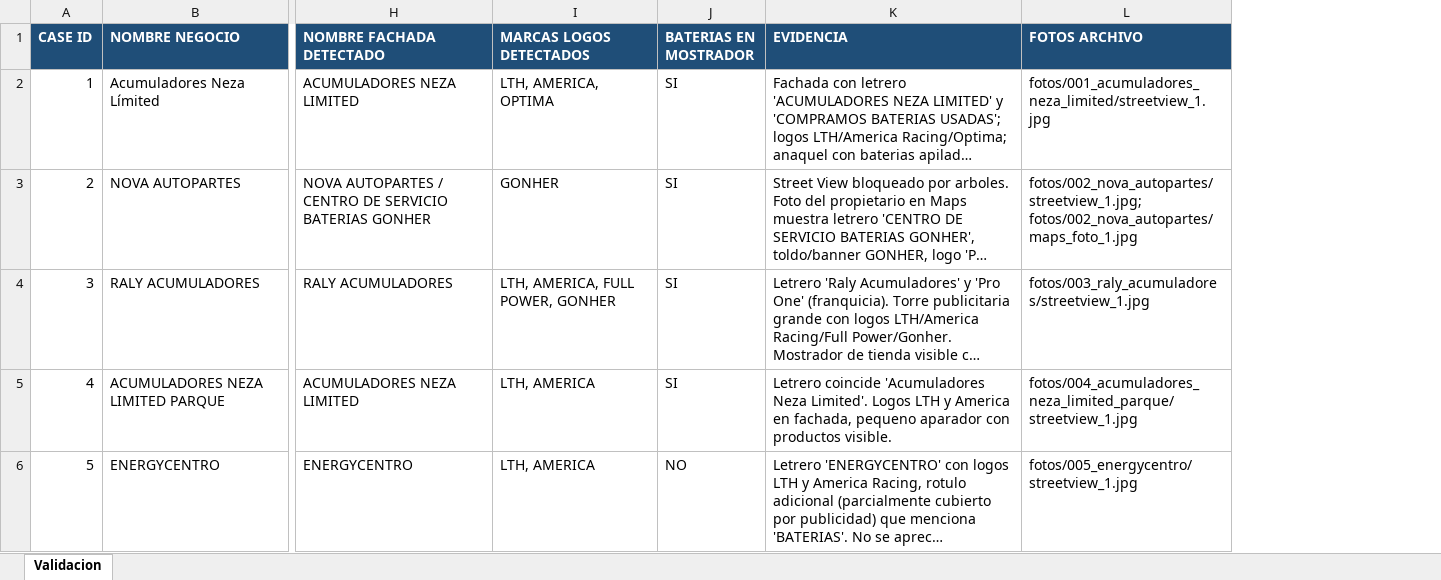
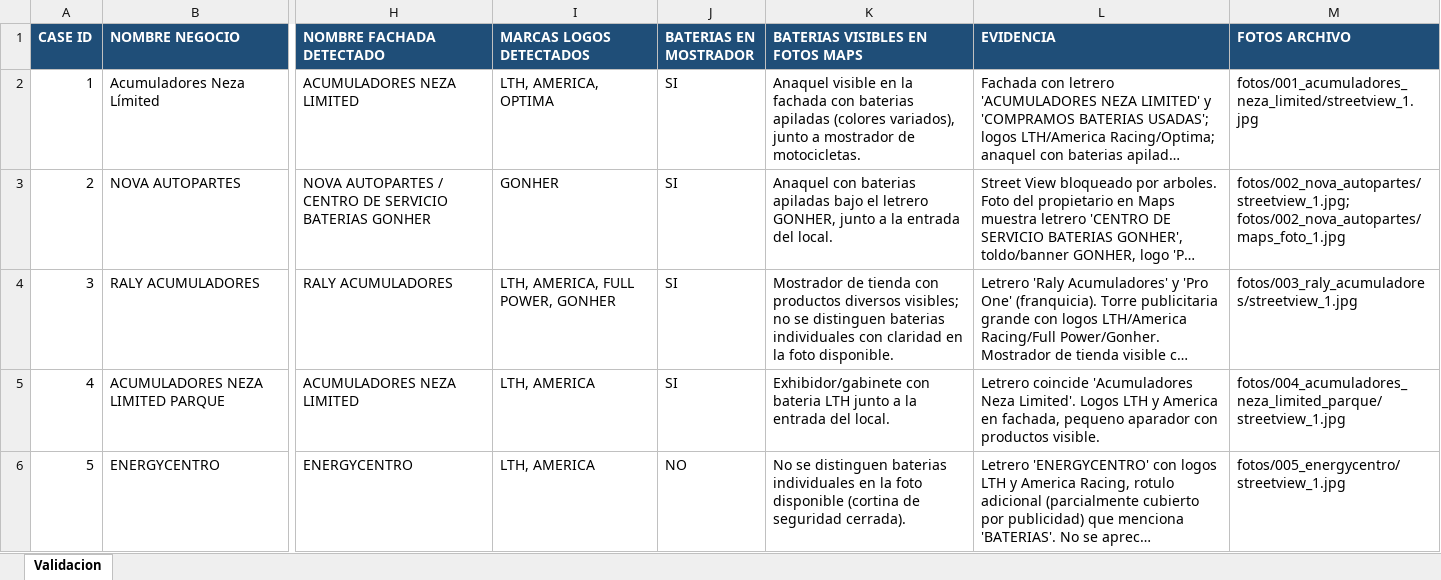
Before and after one commit to RicardoGFentanes/neoGPSBaterias, an Excel workbook: VALIDACION_NEGOCIOS_BATERIAS.xlsx, sheet Validacion, drawn as a sheet; only a part is shown, gaps mark what is left out; long unchanged cells end in …; values as stored, in another font and other column widths than the file's, no borders; the diff covers the shown part only; the diff names each change by its address in the sheet, - before the commit and + after, or states it on an @@ line.

```diff
--- a/VALIDACION_NEGOCIOS_BATERIAS.xlsx (sheet Validacion)
+++ b/VALIDACION_NEGOCIOS_BATERIAS.xlsx (sheet Validacion)
+column K (BATERIAS VISIBLES EN FOTOS MAPS), rows 2-6: Anaquel visible en la fachada con baterias apiladas (colores variados), junto a mostrador de motocicletas. | Anaquel con baterias apiladas bajo el letrero GONHER, junto a la entrada del local. | Mostrador de tienda con productos diversos visibles; no se distinguen baterias individuales con claridad en la foto disponible. | Exhibidor/gabinete con bateria LTH junto a la entrada del local. | No se distinguen baterias individuales en la foto disponible (cortina de seguridad cerrada).
```
Also changed, not shown: 7 edited cells elsewhere in this sheet, NEGOCIOS_BATERIAS_ARAÑAS.xlsx, 10 other files.
